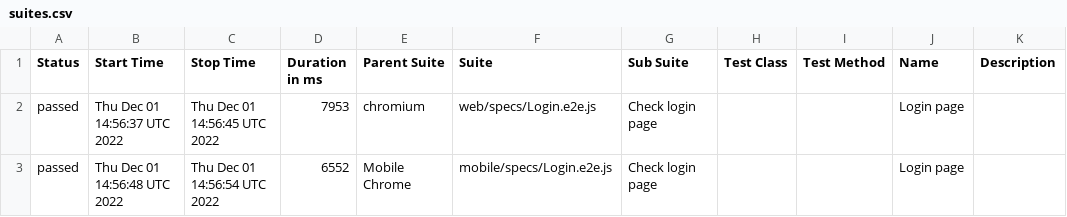
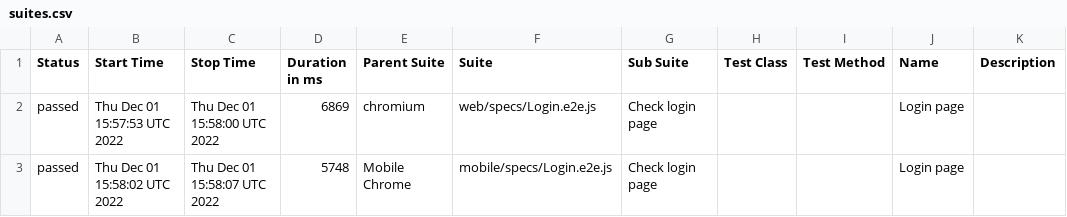
Before and after one commit to Diankavoy19/RentzilaReports, a CSV file: docs/data/suites.csv, drawn as a sheet.

```diff
--- a/docs/data/suites.csv
+++ b/docs/data/suites.csv
@@ -1,3 +1,3 @@
 "Status","Start Time","Stop Time","Duration in ms","Parent Suite","Suite","Sub Suite","Test Class","Test Method","Name","Description"
-"passed","Thu Dec 01 14:56:37 UTC 2022","Thu Dec 01 14:56:45 UTC 2022","7953","chromium","web/specs/Login.e2e.js","Check login page","","","Login page",""
-"passed","Thu Dec 01 14:56:48 UTC 2022","Thu Dec 01 14:56:54 UTC 2022","6552","Mobile Chrome","mobile/specs/Login.e2e.js","Check login page","","","Login page",""
+"passed","Thu Dec 01 15:57:53 UTC 2022","Thu Dec 01 15:58:00 UTC 2022","6869","chromium","web/specs/Login.e2e.js","Check login page","","","Login page",""
+"passed","Thu Dec 01 15:58:02 UTC 2022","Thu Dec 01 15:58:07 UTC 2022","5748","Mobile Chrome","mobile/specs/Login.e2e.js","Check login page","","","Login page",""
```
Also changed, not shown: 35 other files.
